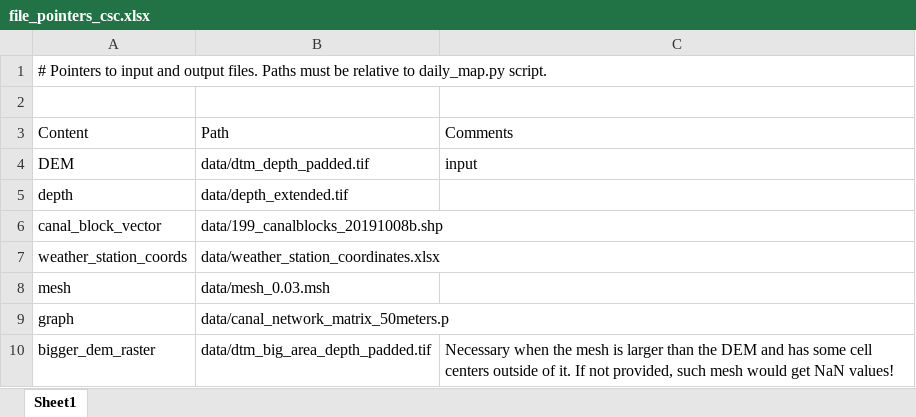
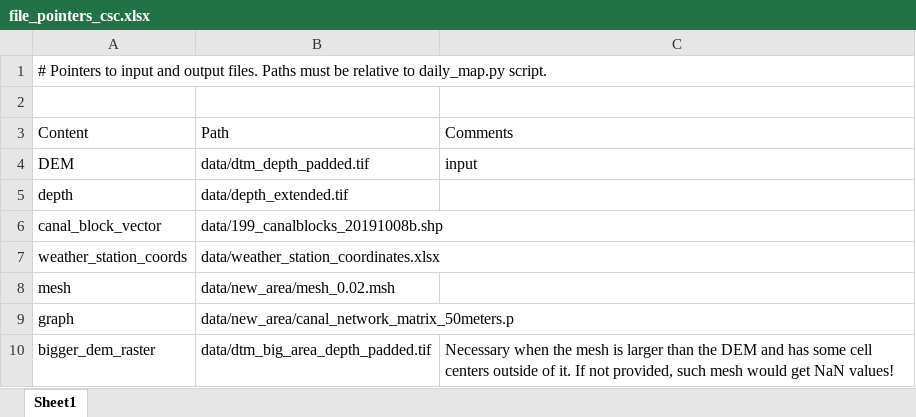
Before and after one commit to Txart/block_effectiveness, an Excel workbook: file_pointers_csc.xlsx, sheet Sheet1, drawn as a sheet; values as stored, in another font and other column widths than the file's, no borders; the diff names each change by its address in the sheet, - before the commit and + after, or states it on an @@ line.

```diff
--- a/file_pointers_csc.xlsx (sheet Sheet1)
+++ b/file_pointers_csc.xlsx (sheet Sheet1)
-B8: data/mesh_0.03.msh
+B8: data/new_area/mesh_0.02.msh
-B9: data/canal_network_matrix_50meters.p
+B9: data/new_area/canal_network_matrix_50meters.p
```
Also changed, not shown: file_pointers.xlsx, 11 other files.
